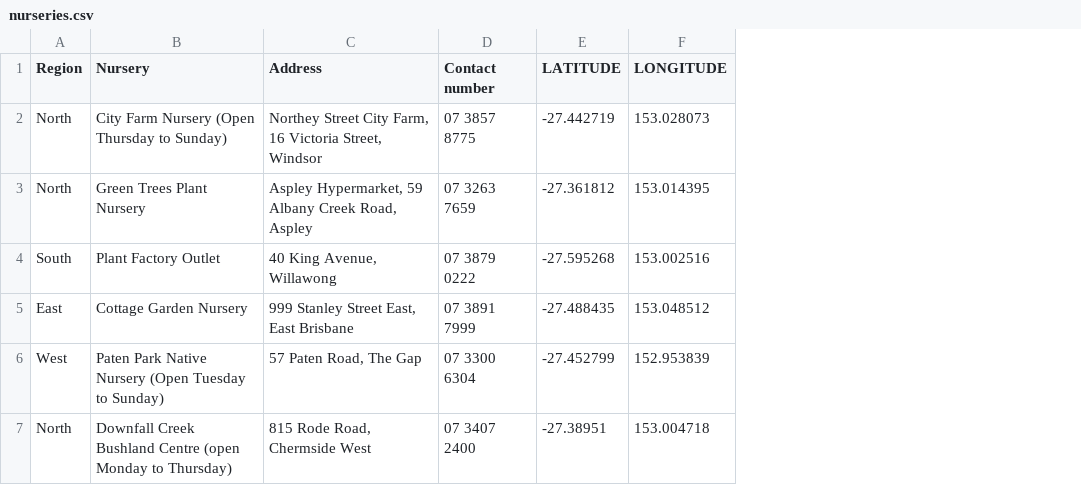
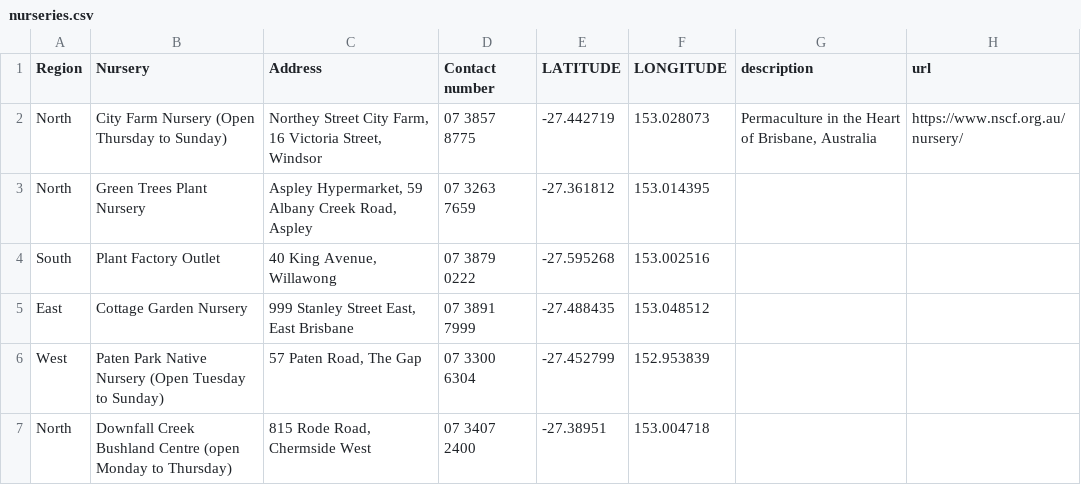
Before and after one commit to shadow81627/plants, a CSV file: content/nurseries.csv, drawn as a sheet; the diff names each change by its address in the sheet, - before the commit and + after, or states it on an @@ line.

Commit message:
refactor(nurseries): icon list

```diff
--- a/content/nurseries.csv
+++ b/content/nurseries.csv
+column G (description), row 2: Permaculture in the Heart of Brisbane, Australia
+column H (url), row 2: https://www.nscf.org.au/nursery/
```
Also changed, not shown: 3 other files.
